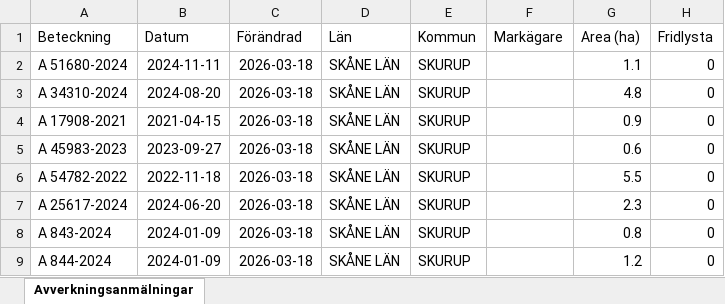
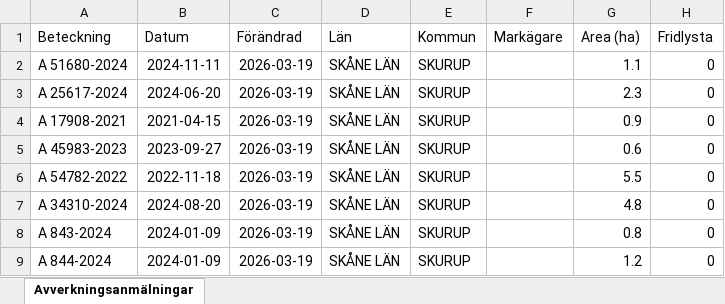
Before and after one commit to klasma/Logging_1264, an Excel workbook: Översikt SKURUP.xlsx, sheet Avverkningsanmälningar, drawn as a sheet; only a part is shown; values as stored, in another font and other column widths than the file's, no borders; the diff names each change by its address in the sheet, - before the commit and + after, or states it on an @@ line.

```diff
--- a/Översikt SKURUP.xlsx (sheet Avverkningsanmälningar)
+++ b/Översikt SKURUP.xlsx (sheet Avverkningsanmälningar)
-C2:C9 (Förändrad): 2026-03-18
+C2:C9 (Förändrad): 2026-03-19
-A3 (Beteckning): A 34310-2024
+A3 (Beteckning): A 25617-2024
-B3 (Datum): 2024-08-20
+B3 (Datum): 2024-06-20
-G3 (Area (ha)): 4.8
+G3 (Area (ha)): 2.3
-A7 (Beteckning): A 25617-2024
+A7 (Beteckning): A 34310-2024
-B7 (Datum): 2024-06-20
+B7 (Datum): 2024-08-20
-G7 (Area (ha)): 2.3
+G7 (Area (ha)): 4.8
```
Also changed, not shown: artfynd/A 51680-2024 artfynd.xlsx, 5 other files.
